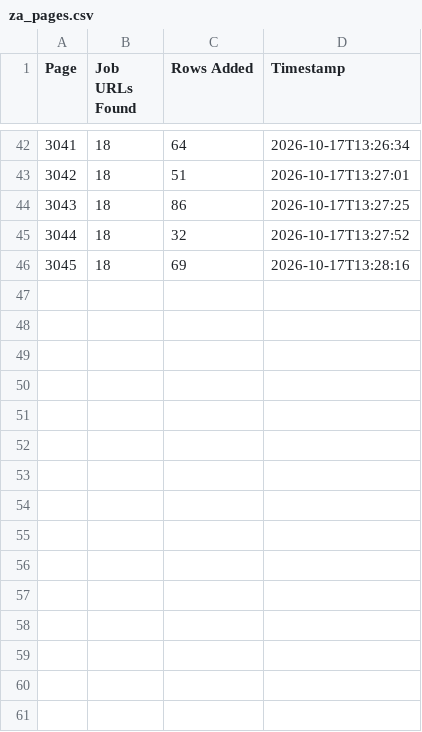
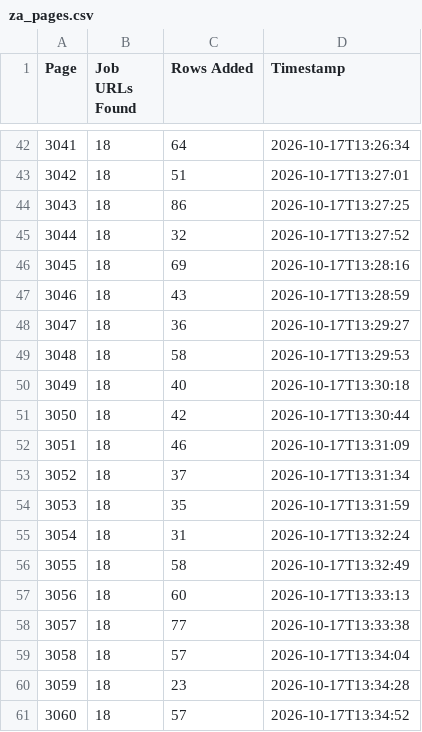
Before and after one commit to janety2000/za-3001-3500, a CSV file: za_pages.csv, drawn as a sheet; only a part is shown, gaps mark what is left out; the diff names each change by its address in the sheet, - before the commit and + after, or states it on an @@ line.

```diff
--- a/za_pages.csv
+++ b/za_pages.csv
+row 47: 3046 | 18 | 43 | 2026-10-17T13:28:59
+row 48: 3047 | 18 | 36 | 2026-10-17T13:29:27
+row 49: 3048 | 18 | 58 | 2026-10-17T13:29:53
+row 50: 3049 | 18 | 40 | 2026-10-17T13:30:18
+row 51: 3050 | 18 | 42 | 2026-10-17T13:30:44
+row 52: 3051 | 18 | 46 | 2026-10-17T13:31:09
+row 53: 3052 | 18 | 37 | 2026-10-17T13:31:34
+row 54: 3053 | 18 | 35 | 2026-10-17T13:31:59
+row 55: 3054 | 18 | 31 | 2026-10-17T13:32:24
+row 56: 3055 | 18 | 58 | 2026-10-17T13:32:49
+row 57: 3056 | 18 | 60 | 2026-10-17T13:33:13
+row 58: 3057 | 18 | 77 | 2026-10-17T13:33:38
+row 59: 3058 | 18 | 57 | 2026-10-17T13:34:04
+row 60: 3059 | 18 | 23 | 2026-10-17T13:34:28
+row 61: 3060 | 18 | 57 | 2026-10-17T13:34:52
```
Also changed, not shown: 2 other files.
